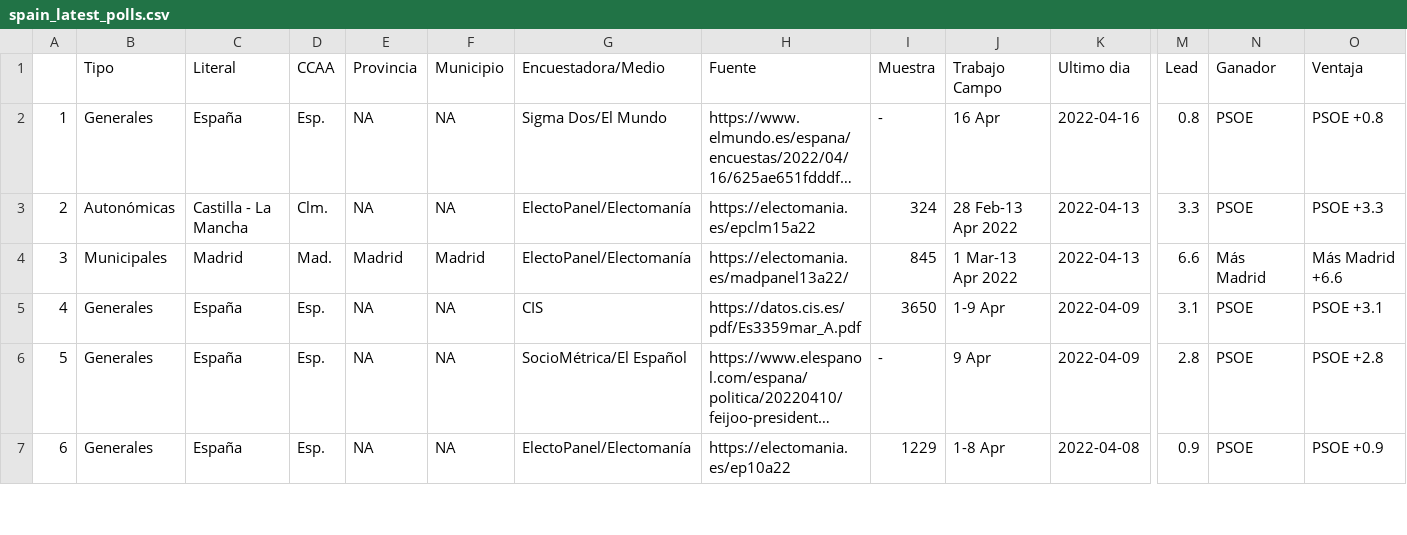
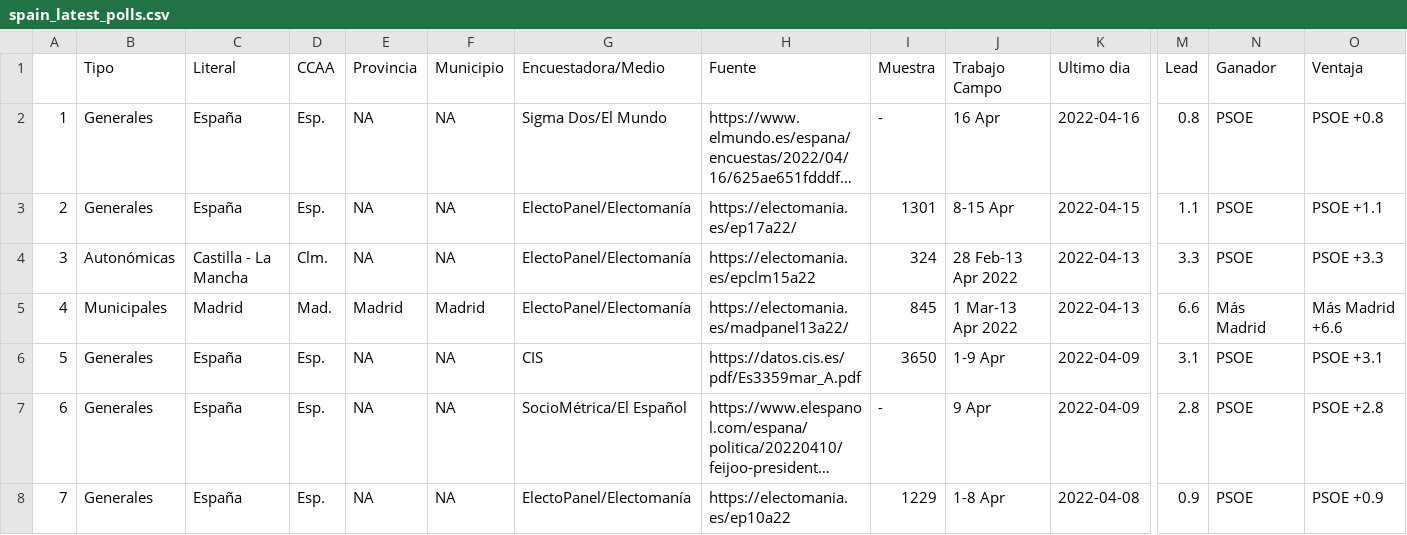
Before and after one commit to endikasatu/encuestas_esp, a CSV file: data/spain_latest_polls.csv, drawn as a sheet; only a part is shown, gaps mark what is left out; long unchanged cells end in …; addresses are those after the commit; rows hold the shown columns only; the diff names each change by its address in the sheet, - before the commit and + after, or states it on an @@ line.

```diff
--- a/data/spain_latest_polls.csv
+++ b/data/spain_latest_polls.csv
+row 3: 2 | Generales | España | Esp. | NA | NA | ElectoPanel/Electomanía | https://electomania.es/ep17a22/ | 1301 | 8-15 Apr | 2022-04-15 | 1.1 | PSOE | PSOE +1.1
@@ column A renumbered from row 4 down @@
```
Also changed, not shown: data/spain_latest_polls_gen.csv, 1 other file.
